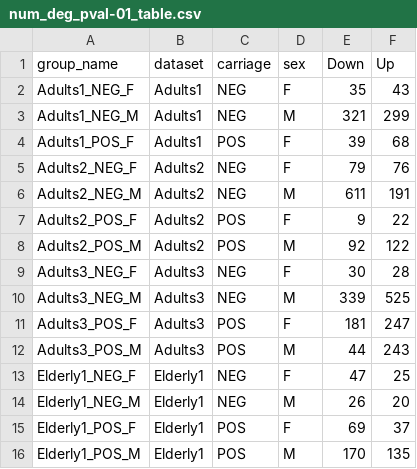
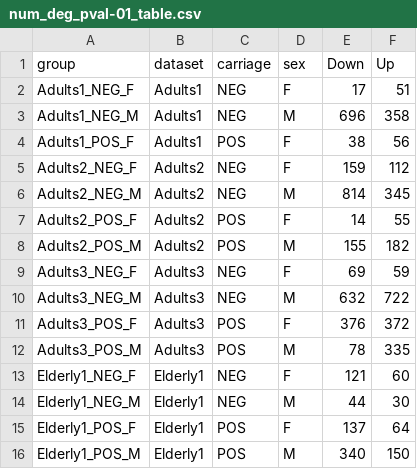
Before and after one commit to FernandoMarcon/Sex-differences-of-Pneumoccocal-colonization, a CSV file: intermediate/item6_DEtables/num_deg_pval-01_table.csv, drawn as a sheet.

```diff
--- a/intermediate/item6_DEtables/num_deg_pval-01_table.csv
+++ b/intermediate/item6_DEtables/num_deg_pval-01_table.csv
@@ -1,16 +1,16 @@
-group_name	dataset	carriage	sex	Down	Up
-Adults1_NEG_F	Adults1	NEG	F	35	43
-Adults1_NEG_M	Adults1	NEG	M	321	299
-Adults1_POS_F	Adults1	POS	F	39	68
-Adults2_NEG_F	Adults2	NEG	F	79	76
-Adults2_NEG_M	Adults2	NEG	M	611	191
-Adults2_POS_F	Adults2	POS	F	9	22
-Adults2_POS_M	Adults2	POS	M	92	122
-Adults3_NEG_F	Adults3	NEG	F	30	28
-Adults3_NEG_M	Adults3	NEG	M	339	525
-Adults3_POS_F	Adults3	POS	F	181	247
-Adults3_POS_M	Adults3	POS	M	44	243
-Elderly1_NEG_F	Elderly1	NEG	F	47	25
-Elderly1_NEG_M	Elderly1	NEG	M	26	20
-Elderly1_POS_F	Elderly1	POS	F	69	37
-Elderly1_POS_M	Elderly1	POS	M	170	135
+group	dataset	carriage	sex	Down	Up
+Adults1_NEG_F	Adults1	NEG	F	17	51
+Adults1_NEG_M	Adults1	NEG	M	696	358
+Adults1_POS_F	Adults1	POS	F	38	56
+Adults2_NEG_F	Adults2	NEG	F	159	112
+Adults2_NEG_M	Adults2	NEG	M	814	345
+Adults2_POS_F	Adults2	POS	F	14	55
+Adults2_POS_M	Adults2	POS	M	155	182
+Adults3_NEG_F	Adults3	NEG	F	69	59
+Adults3_NEG_M	Adults3	NEG	M	632	722
+Adults3_POS_F	Adults3	POS	F	376	372
+Adults3_POS_M	Adults3	POS	M	78	335
+Elderly1_NEG_F	Elderly1	NEG	F	121	60
+Elderly1_NEG_M	Elderly1	NEG	M	44	30
+Elderly1_POS_F	Elderly1	POS	F	137	64
+Elderly1_POS_M	Elderly1	POS	M	340	150
```
Also changed, not shown: 40 other files.
